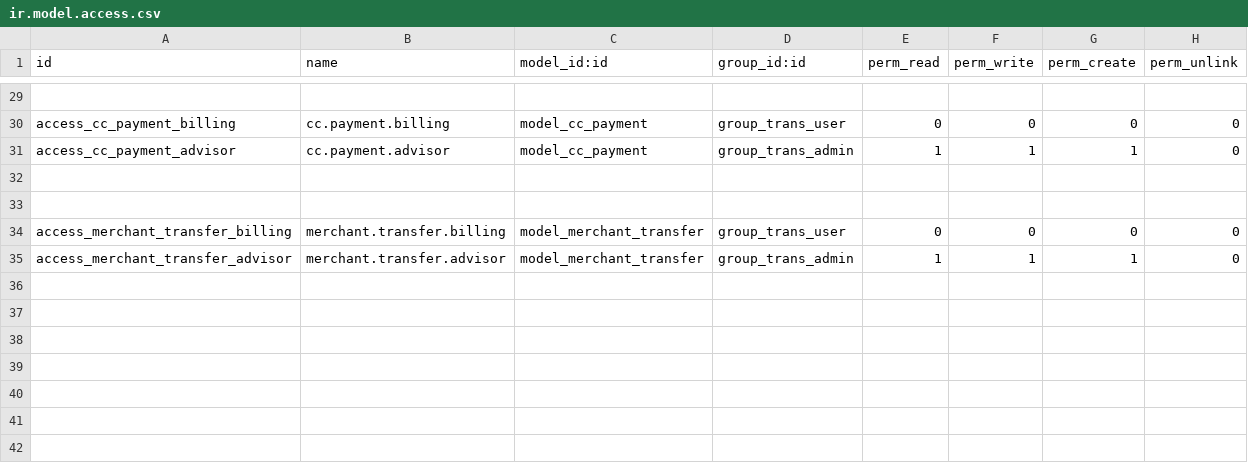
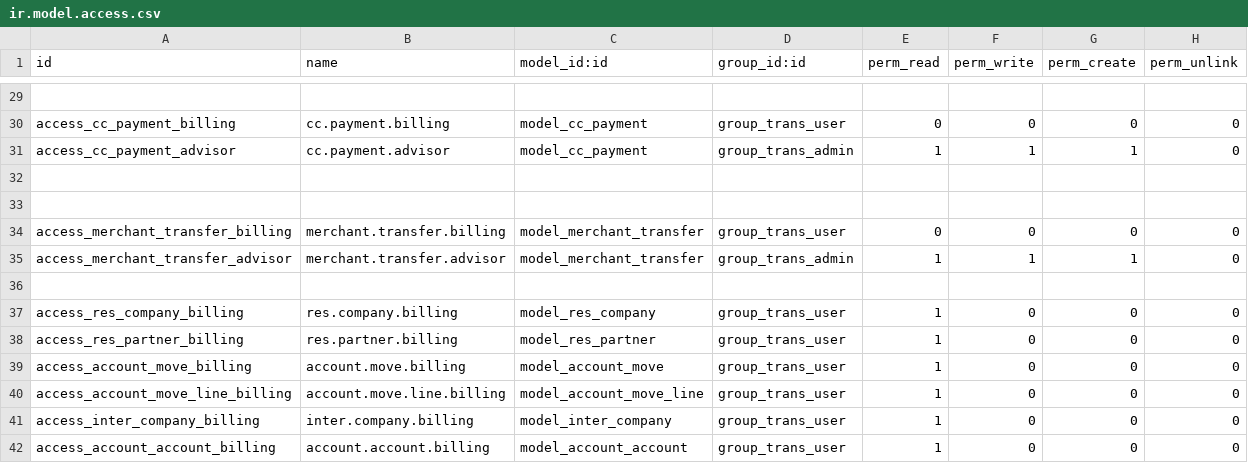
Before and after one commit to Chlpn/tm, a CSV file: transaction_management/security/ir.model.access.csv, drawn as a sheet; only a part is shown, gaps mark what is left out.

```diff
--- a/transaction_management/security/ir.model.access.csv
+++ b/transaction_management/security/ir.model.access.csv
@@ -35 +35,8 @@ access_merchant_transfer_billing,merchant.transfer.billing,model_merchant_transf
 access_merchant_transfer_advisor,merchant.transfer.advisor,model_merchant_transfer,group_trans_admin,1,1,1,0
+
+access_res_company_billing,res.company.billing,model_res_company,group_trans_user,1,0,0,0
+access_res_partner_billing,res.partner.billing,model_res_partner,group_trans_user,1,0,0,0
+access_account_move_billing,account.move.billing,model_account_move,group_trans_user,1,0,0,0
+access_account_move_line_billing,account.move.line.billing,model_account_move_line,group_trans_user,1,0,0,0
+access_inter_company_billing,inter.company.billing,model_inter_company,group_trans_user,1,0,0,0
+access_account_account_billing,account.account.billing,model_account_account,group_trans_user,1,0,0,0
```
Also changed, not shown: 1 other file.
